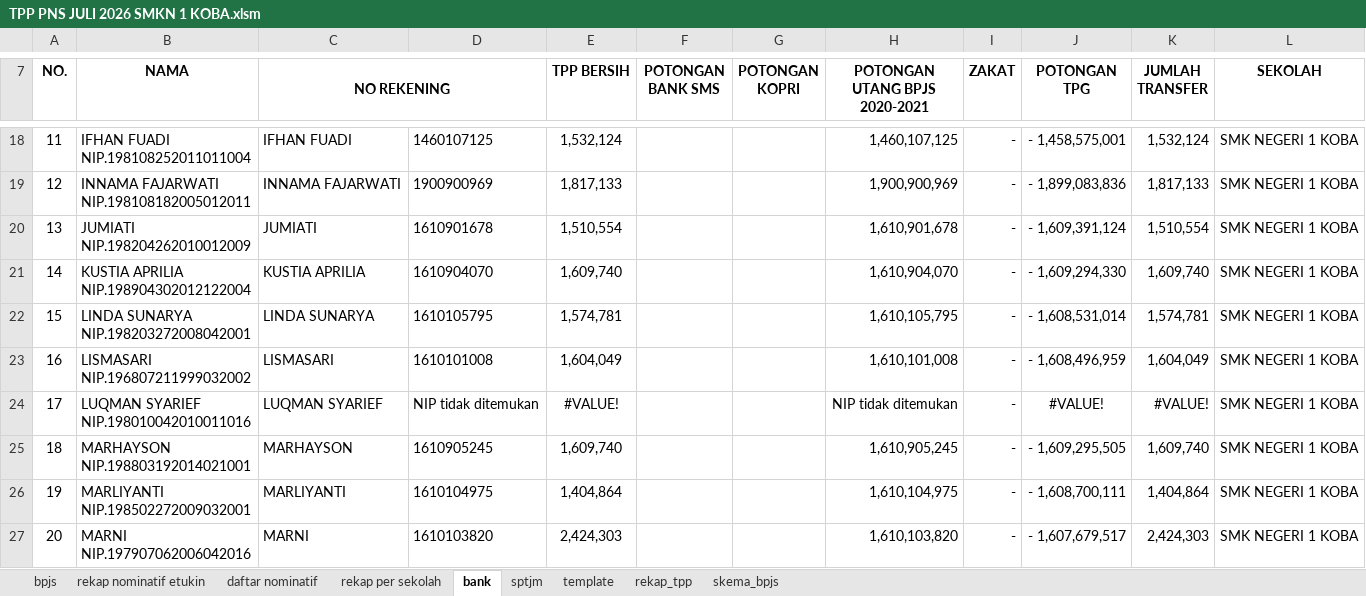
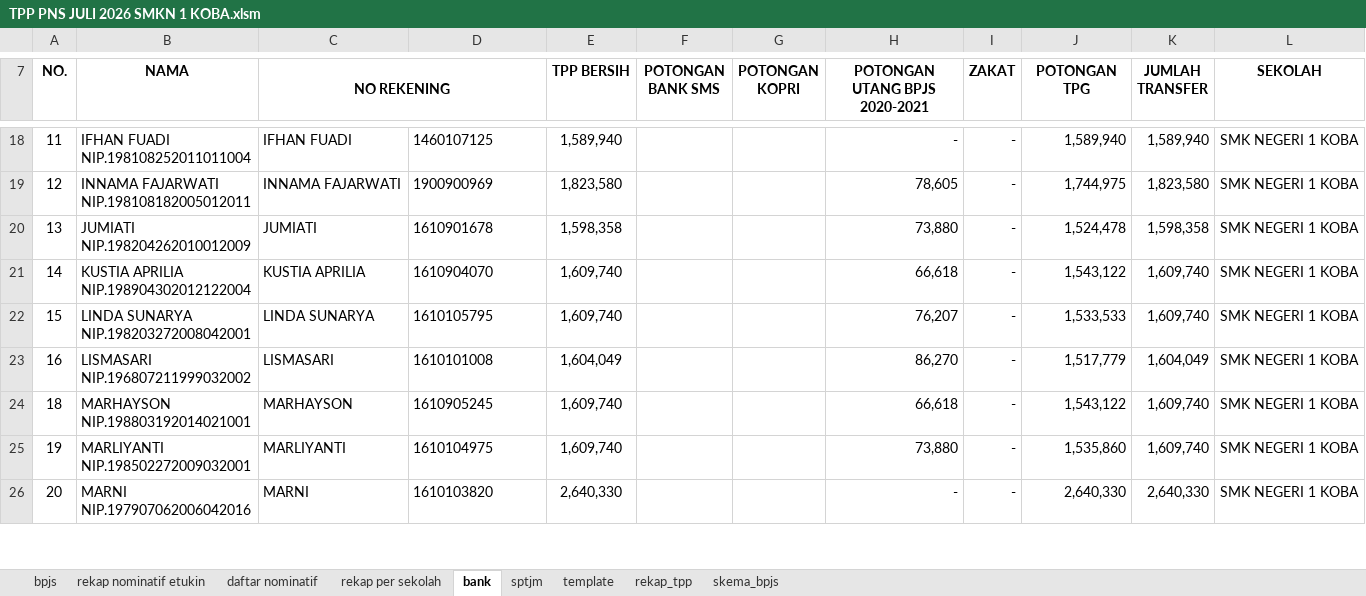
Before and after one commit to batupenyu/AppTPP, an Excel workbook: _usulan_tpp_smkn1_koba/PNS/TPP PNS JULI 2026 SMKN 1 KOBA.xlsm, sheet bank, drawn as a sheet; only a part is shown, gaps mark what is left out; values as stored, in another font and other column widths than the file's, no borders; removed rows and columns are numbered as before the commit, all else as after; ↵ is a line break in a cell; the diff covers the shown part only; the diff names each change by its address in the sheet, - before the commit and + after, or states it on an @@ line.

```diff
--- a/_usulan_tpp_smkn1_koba/PNS/TPP PNS JULI 2026 SMKN 1 KOBA.xlsm (sheet bank)
+++ b/_usulan_tpp_smkn1_koba/PNS/TPP PNS JULI 2026 SMKN 1 KOBA.xlsm (sheet bank)
-E18 (TPP BERSIH): 1,532,124
+E18 (TPP BERSIH): 1,589,940
-H18 (POTONGAN UTANG BPJS 2020-2021): 1,460,107,125
+H18 (POTONGAN UTANG BPJS 2020-2021): -
-J18 (POTONGAN TPG): - 1,458,575,001
+J18 (POTONGAN TPG): 1,589,940
-K18 (JUMLAH TRANSFER): 1,532,124
+K18 (JUMLAH TRANSFER): 1,589,940
-E19 (TPP BERSIH): 1,817,133
+E19 (TPP BERSIH): 1,823,580
-H19 (POTONGAN UTANG BPJS 2020-2021): 1,900,900,969
+H19 (POTONGAN UTANG BPJS 2020-2021): 78,605
-J19 (POTONGAN TPG): - 1,899,083,836
+J19 (POTONGAN TPG): 1,744,975
-K19 (JUMLAH TRANSFER): 1,817,133
+K19 (JUMLAH TRANSFER): 1,823,580
-E20 (TPP BERSIH): 1,510,554
+E20 (TPP BERSIH): 1,598,358
-H20 (POTONGAN UTANG BPJS 2020-2021): 1,610,901,678
+H20 (POTONGAN UTANG BPJS 2020-2021): 73,880
-J20 (POTONGAN TPG): - 1,609,391,124
+J20 (POTONGAN TPG): 1,524,478
-K20 (JUMLAH TRANSFER): 1,510,554
+K20 (JUMLAH TRANSFER): 1,598,358
-H21 (POTONGAN UTANG BPJS 2020-2021): 1,610,904,070
+H21 (POTONGAN UTANG BPJS 2020-2021): 66,618
-J21 (POTONGAN TPG): - 1,609,294,330
+J21 (POTONGAN TPG): 1,543,122
-E22 (TPP BERSIH): 1,574,781
+E22 (TPP BERSIH): 1,609,740
-H22 (POTONGAN UTANG BPJS 2020-2021): 1,610,105,795
+H22 (POTONGAN UTANG BPJS 2020-2021): 76,207
-J22 (POTONGAN TPG): - 1,608,531,014
+J22 (POTONGAN TPG): 1,533,533
-K22 (JUMLAH TRANSFER): 1,574,781
+K22 (JUMLAH TRANSFER): 1,609,740
-H23 (POTONGAN UTANG BPJS 2020-2021): 1,610,101,008
+H23 (POTONGAN UTANG BPJS 2020-2021): 86,270
-J23 (POTONGAN TPG): - 1,608,496,959
+J23 (POTONGAN TPG): 1,517,779
-row 24: 17 | LUQMAN SYARIEF ↵ NIP.198010042010011016 | LUQMAN SYARIEF | NIP tidak ditemukan | #VALUE! |  |  | NIP tidak ditemukan | - | #VALUE! | #VALUE! | SMK NEGERI 1 KOBA
-H24 (POTONGAN UTANG BPJS 2020-2021): 1,610,905,245
+H24 (POTONGAN UTANG BPJS 2020-2021): 66,618
-J24 (POTONGAN TPG): - 1,609,295,505
+J24 (POTONGAN TPG): 1,543,122
-E25 (TPP BERSIH): 1,404,864
+E25 (TPP BERSIH): 1,609,740
-H25 (POTONGAN UTANG BPJS 2020-2021): 1,610,104,975
+H25 (POTONGAN UTANG BPJS 2020-2021): 73,880
-J25 (POTONGAN TPG): - 1,608,700,111
+J25 (POTONGAN TPG): 1,535,860
-K25 (JUMLAH TRANSFER): 1,404,864
+K25 (JUMLAH TRANSFER): 1,609,740
-E26 (TPP BERSIH): 2,424,303
+E26 (TPP BERSIH): 2,640,330
-H26 (POTONGAN UTANG BPJS 2020-2021): 1,610,103,820
+H26 (POTONGAN UTANG BPJS 2020-2021): -
-J26 (POTONGAN TPG): - 1,607,679,517
+J26 (POTONGAN TPG): 2,640,330
-K26 (JUMLAH TRANSFER): 2,424,303
+K26 (JUMLAH TRANSFER): 2,640,330
```
Also changed, not shown: 1 added row, 1 removed row and 58 edited cells elsewhere in this sheet, sheet skema_bpjs, sheet template, sheet bpjs, sheet rekap nominatif etukin, sheet rekap_tpp, sheet daftar nominatif, 2 more sheets, formulas that keep their value, _usulan_tpp_smkn1_koba/PPPK/TPP P3K JULI 2026 SMKN 1 KOBA.xlsm, gabung.xlsx, 18 other files.
